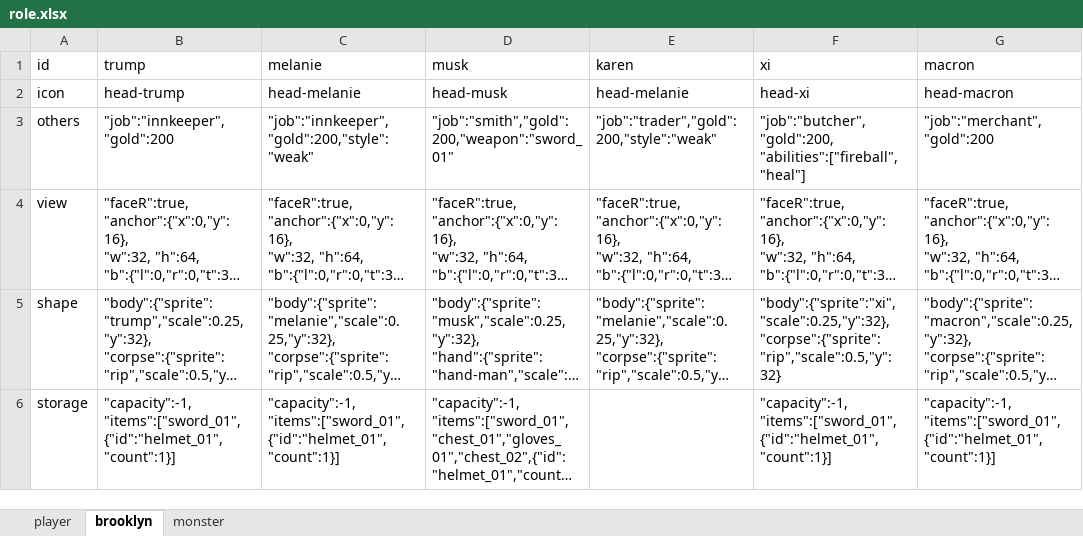
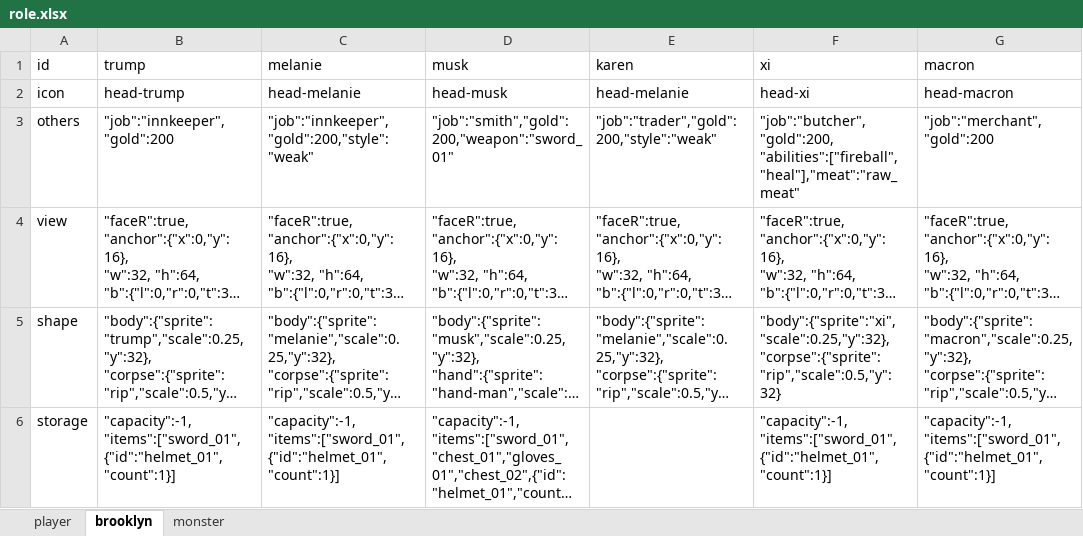
Before and after one commit to bwm0822/game_02, an Excel workbook: xls/role.xlsx, sheet brooklyn, drawn as a sheet; only a part is shown; long unchanged cells end in …; values as stored, in another font and other column widths than the file's, no borders; ↵ is a line break in a cell; the diff names each change by its address in the sheet, - before the commit and + after, or states it on an @@ line.

```diff
--- a/xls/role.xlsx (sheet brooklyn)
+++ b/xls/role.xlsx (sheet brooklyn)
-F3 (xi): "job":"butcher","gold":200, ↵ "abilities":["fireball","heal"]
+F3 (xi): "job":"butcher","gold":200, ↵ "abilities":["fireball","heal"],"meat":"raw_meat"
```
Also changed, not shown: xls/item.xlsx, 12 other files.
